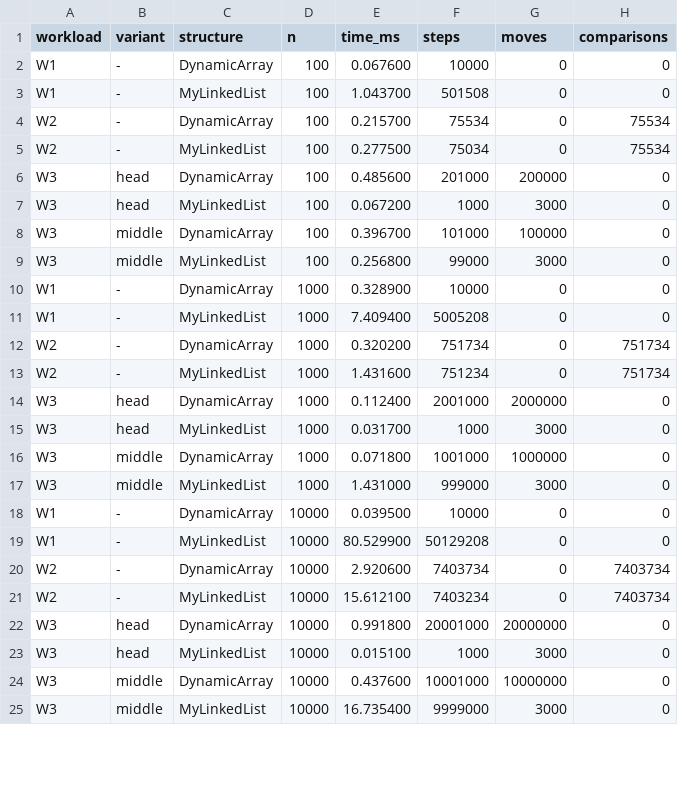
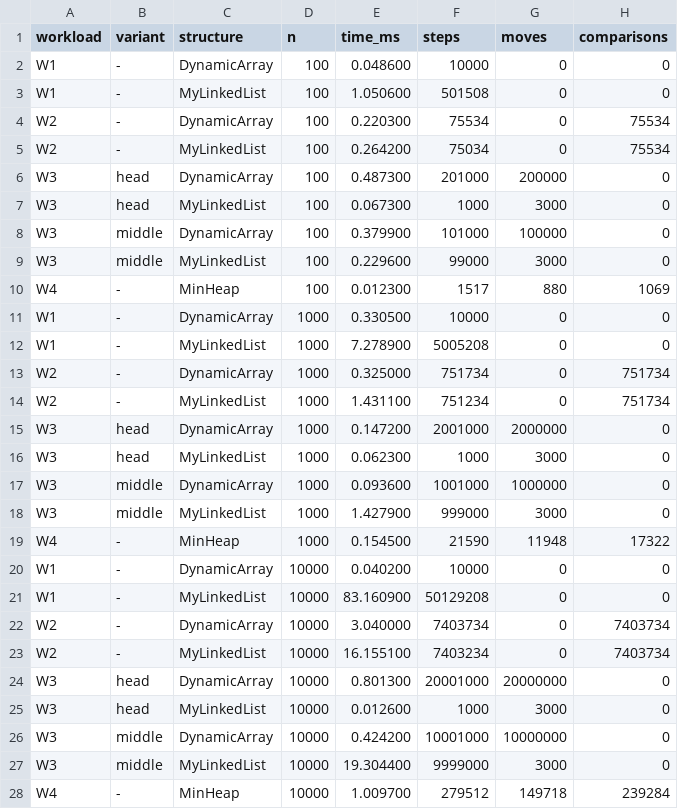
Before and after one commit to AruzhM/DAA_Assignment2, a CSV file: results/results.csv, drawn as a sheet; only a part is shown; the diff covers the shown part only.

Commit message:
feat(metrics): add W4 heap benchmark with validation

```diff
--- a/results/results.csv
+++ b/results/results.csv
@@ -1,25 +1,28 @@
 workload,variant,structure,n,time_ms,steps,moves,comparisons
-W1,-,DynamicArray,100,0.067600,10000,0,0
-W1,-,MyLinkedList,100,1.043700,501508,0,0
-W2,-,DynamicArray,100,0.215700,75534,0,75534
-W2,-,MyLinkedList,100,0.277500,75034,0,75534
-W3,head,DynamicArray,100,0.485600,201000,200000,0
-W3,head,MyLinkedList,100,0.067200,1000,3000,0
-W3,middle,DynamicArray,100,0.396700,101000,100000,0
-W3,middle,MyLinkedList,100,0.256800,99000,3000,0
-W1,-,DynamicArray,1000,0.328900,10000,0,0
-W1,-,MyLinkedList,1000,7.409400,5005208,0,0
-W2,-,DynamicArray,1000,0.320200,751734,0,751734
-W2,-,MyLinkedList,1000,1.431600,751234,0,751734
-W3,head,DynamicArray,1000,0.112400,2001000,2000000,0
-W3,head,MyLinkedList,1000,0.031700,1000,3000,0
-W3,middle,DynamicArray,1000,0.071800,1001000,1000000,0
-W3,middle,MyLinkedList,1000,1.431000,999000,3000,0
-W1,-,DynamicArray,10000,0.039500,10000,0,0
-W1,-,MyLinkedList,10000,80.529900,50129208,0,0
-W2,-,DynamicArray,10000,2.920600,7403734,0,7403734
-W2,-,MyLinkedList,10000,15.612100,7403234,0,7403734
-W3,head,DynamicArray,10000,0.991800,20001000,20000000,0
-W3,head,MyLinkedList,10000,0.015100,1000,3000,0
-W3,middle,DynamicArray,10000,0.437600,10001000,10000000,0
-W3,middle,MyLinkedList,10000,16.735400,9999000,3000,0
+W1,-,DynamicArray,100,0.048600,10000,0,0
+W1,-,MyLinkedList,100,1.050600,501508,0,0
+W2,-,DynamicArray,100,0.220300,75534,0,75534
+W2,-,MyLinkedList,100,0.264200,75034,0,75534
+W3,head,DynamicArray,100,0.487300,201000,200000,0
+W3,head,MyLinkedList,100,0.067300,1000,3000,0
+W3,middle,DynamicArray,100,0.379900,101000,100000,0
+W3,middle,MyLinkedList,100,0.229600,99000,3000,0
+W4,-,MinHeap,100,0.012300,1517,880,1069
+W1,-,DynamicArray,1000,0.330500,10000,0,0
+W1,-,MyLinkedList,1000,7.278900,5005208,0,0
+W2,-,DynamicArray,1000,0.325000,751734,0,751734
+W2,-,MyLinkedList,1000,1.431100,751234,0,751734
+W3,head,DynamicArray,1000,0.147200,2001000,2000000,0
+W3,head,MyLinkedList,1000,0.062300,1000,3000,0
+W3,middle,DynamicArray,1000,0.093600,1001000,1000000,0
+W3,middle,MyLinkedList,1000,1.427900,999000,3000,0
+W4,-,MinHeap,1000,0.154500,21590,11948,17322
+W1,-,DynamicArray,10000,0.040200,10000,0,0
+W1,-,MyLinkedList,10000,83.160900,50129208,0,0
+W2,-,DynamicArray,10000,3.040000,7403734,0,7403734
+W2,-,MyLinkedList,10000,16.155100,7403234,0,7403734
+W3,head,DynamicArray,10000,0.801300,20001000,20000000,0
+W3,head,MyLinkedList,10000,0.012600,1000,3000,0
+W3,middle,DynamicArray,10000,0.424200,10001000,10000000,0
+W3,middle,MyLinkedList,10000,19.304400,9999000,3000,0
+W4,-,MinHeap,10000,1.009700,279512,149718,239284
```
Also changed, not shown: 1 added row and 7 edited cells elsewhere in this file, 1 other file.
